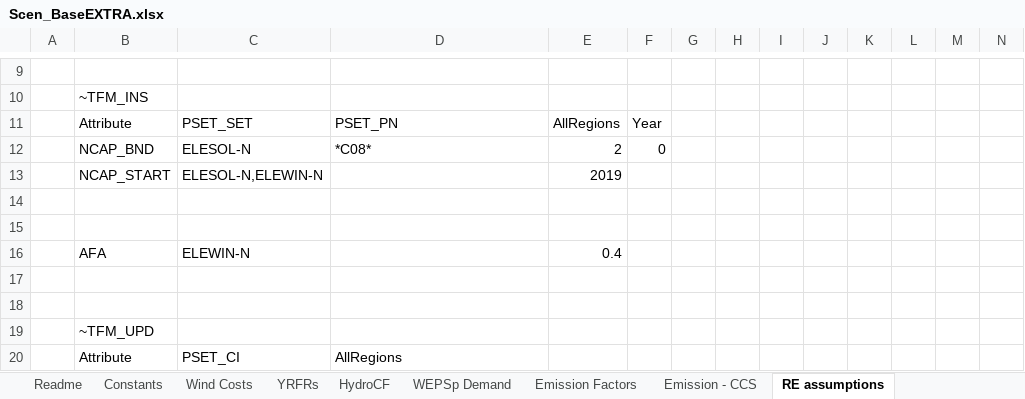
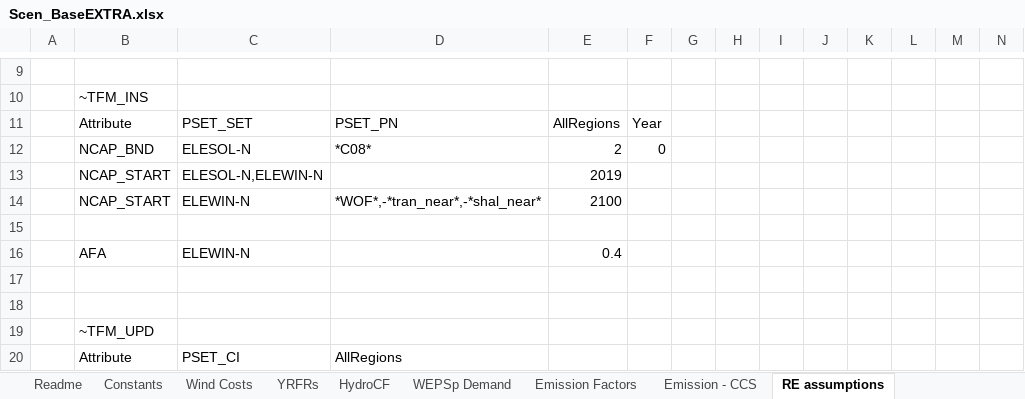
Before and after one commit to MMobir/test2, an Excel workbook: SuppXLS/Scen_BaseEXTRA.xlsx, sheet RE assumptions, drawn as a sheet; only a part is shown, gaps mark what is left out; values as stored, in another font and other column widths than the file's, no borders; rows hold the shown columns only; the diff names each change by its address in the sheet, - before the commit and + after, or states it on an @@ line.

```diff
--- a/SuppXLS/Scen_BaseEXTRA.xlsx (sheet RE assumptions)
+++ b/SuppXLS/Scen_BaseEXTRA.xlsx (sheet RE assumptions)
-row 14: (empty)
+row 14:  | NCAP_START | ELEWIN-N | *WOF*,-*tran_near*,-*shal_near* | 2100
```
Also changed, not shown: SuppXLS/Scen_Nuclear_High_Low.xlsx, VT_IEMM_ELC_v2p0.xlsx, 4 other files.
